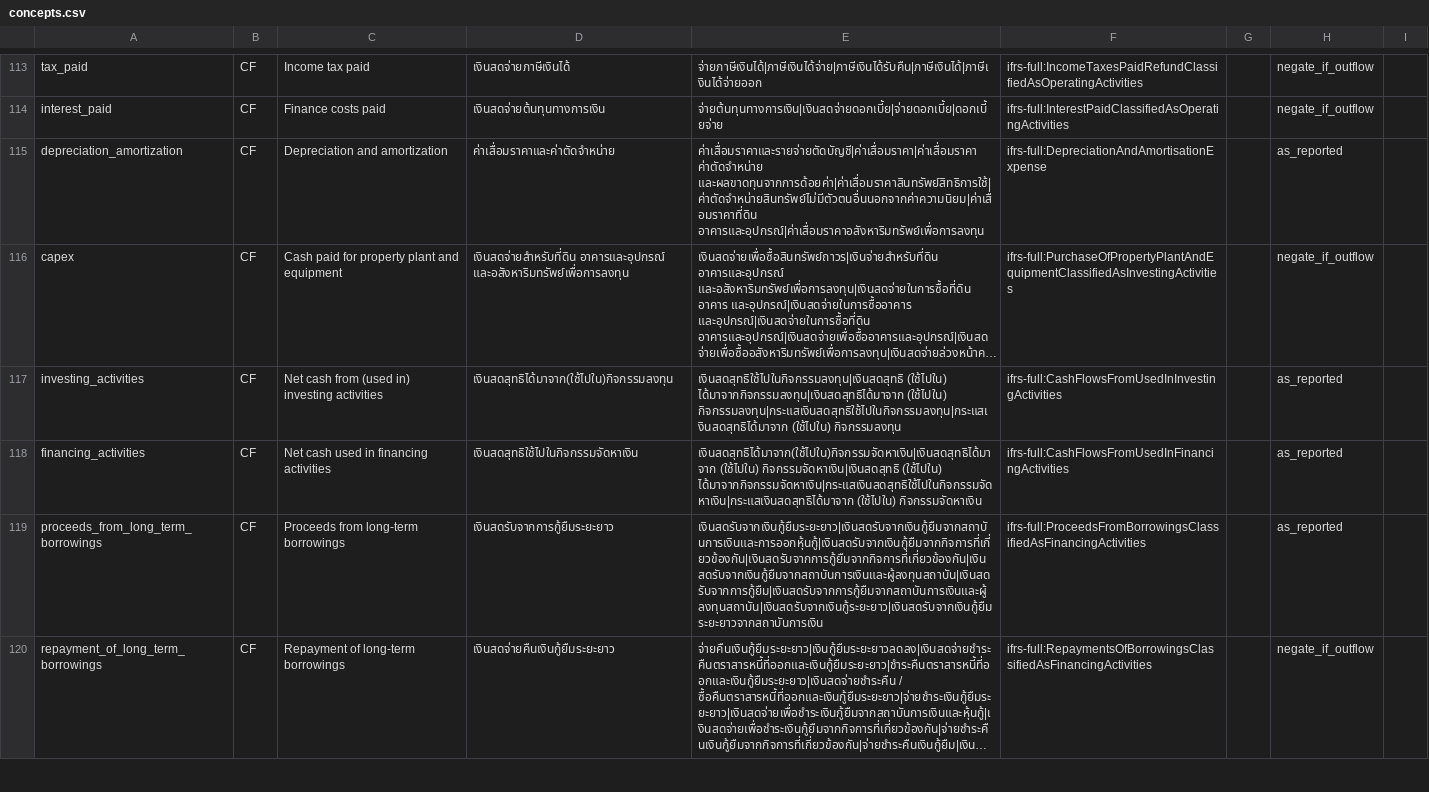
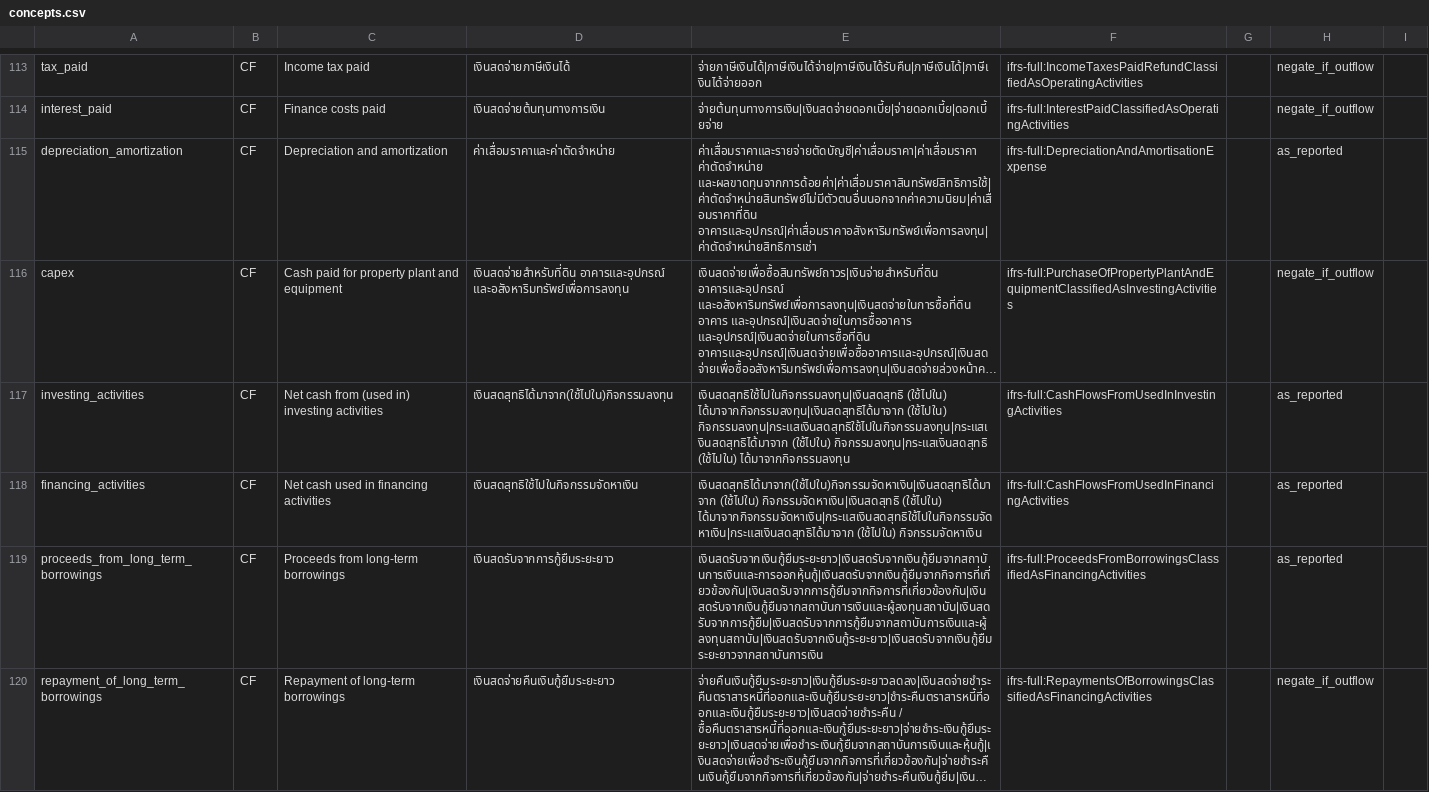
Before and after one commit to ninyawee/thaifin, a CSV file: data/concepts.csv, drawn as a sheet; only a part is shown, gaps mark what is left out; long unchanged cells end in …; the diff covers the shown part only; the diff names each change by its address in the sheet, - before the commit and + after, or states it on an @@ line.

```diff
--- a/data/concepts.csv
+++ b/data/concepts.csv
-E115: …ค่าตัดจำหน่าย และผลขาดทุนจากการด้อยค่า|ค่าเสื่อมราคาสินทรัพย์สิทธิการใช้|ค่าตัดจำหน่ายสินทรัพย์ไม่มีตัวตนอื่นนอกจากค่าความนิยม|ค่าเสื่อมราคาที่ดิน อาคารและอุปกรณ์|ค่าเสื่อมราคาอสังหาริมทรัพย์เพื่อการลงทุน
+E115: …ค่าตัดจำหน่าย และผลขาดทุนจากการด้อยค่า|ค่าเสื่อมราคาสินทรัพย์สิทธิการใช้|ค่าตัดจำหน่ายสินทรัพย์ไม่มีตัวตนอื่นนอกจากค่าความนิยม|ค่าเสื่อมราคาที่ดิน อาคารและอุปกรณ์|ค่าเสื่อมราคาอสังหาริมทรัพย์เพื่อการลงทุน|ค่าตัดจำหน่ายสิทธิการเช่า
-E117: …กิจกรรมลงทุน|กระแสเงินสดสุทธิใช้ไปในกิจกรรมลงทุน|กระแสเงินสดสุทธิได้มาจาก (ใช้ไปใน) กิจกรรมลงทุน
+E117: …กิจกรรมลงทุน|กระแสเงินสดสุทธิใช้ไปในกิจกรรมลงทุน|กระแสเงินสดสุทธิได้มาจาก (ใช้ไปใน) กิจกรรมลงทุน|กระแสเงินสดสุทธิ (ใช้ไปใน) ได้มาจากกิจกรรมลงทุน
```
Also changed, not shown: 1 added row and 17 edited cells elsewhere in this file.
